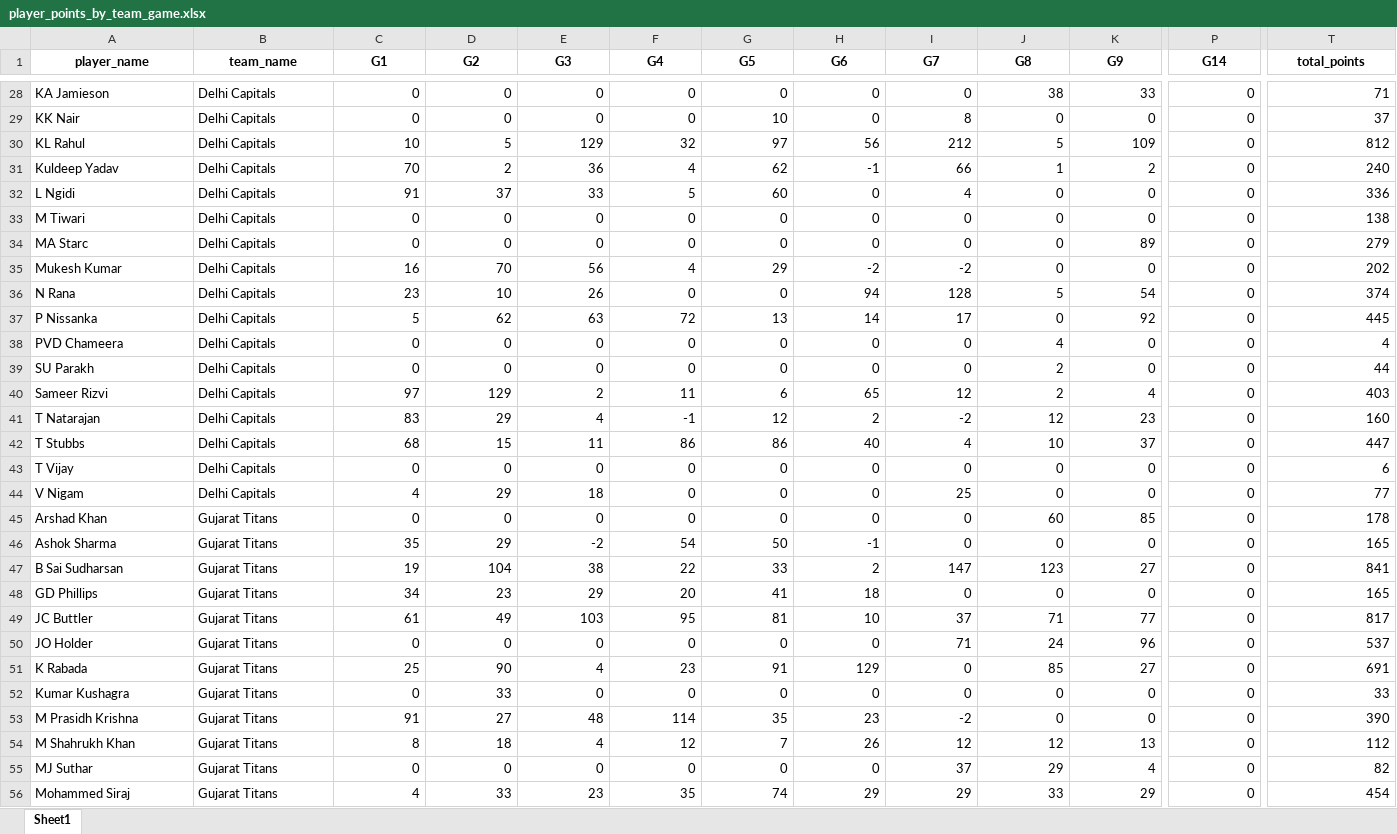
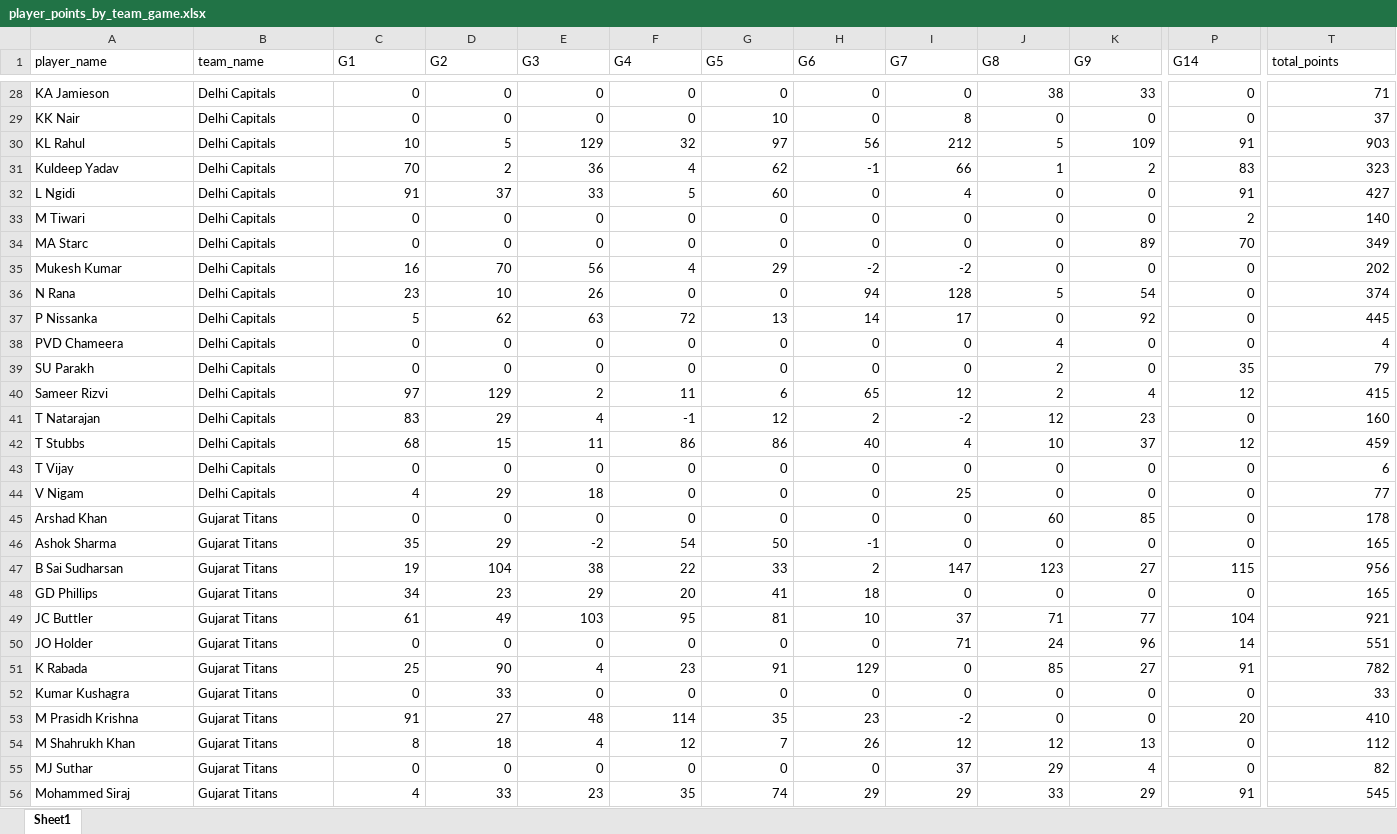
Before and after one commit to rockywick/ncc-fantasy-league-2026, an Excel workbook: outputs/player_points_by_team_game.xlsx, sheet Sheet1, drawn as a sheet; only a part is shown, gaps mark what is left out; values as stored, in another font and other column widths than the file's, no borders; the diff covers the shown part only; the diff names each change by its address in the sheet, - before the commit and + after, or states it on an @@ line.

Commit message:
Update fantasy points

```diff
--- a/outputs/player_points_by_team_game.xlsx (sheet Sheet1)
+++ b/outputs/player_points_by_team_game.xlsx (sheet Sheet1)
@@ A1:T1 bold: on → off, alignment: center → left @@
-P30 (G14): 0
+P30 (G14): 91
-T30 (total_points): 812
+T30 (total_points): 903
-P31 (G14): 0
+P31 (G14): 83
-T31 (total_points): 240
+T31 (total_points): 323
-P32 (G14): 0
+P32 (G14): 91
-T32 (total_points): 336
+T32 (total_points): 427
-P33 (G14): 0
+P33 (G14): 2
-T33 (total_points): 138
+T33 (total_points): 140
-P34 (G14): 0
+P34 (G14): 70
-T34 (total_points): 279
+T34 (total_points): 349
-P39 (G14): 0
+P39 (G14): 35
-T39 (total_points): 44
+T39 (total_points): 79
-P40 (G14): 0
+P40 (G14): 12
-T40 (total_points): 403
+T40 (total_points): 415
-P42 (G14): 0
+P42 (G14): 12
-T42 (total_points): 447
+T42 (total_points): 459
-P47 (G14): 0
+P47 (G14): 115
-T47 (total_points): 841
+T47 (total_points): 956
-P49 (G14): 0
+P49 (G14): 104
-T49 (total_points): 817
+T49 (total_points): 921
-P50 (G14): 0
+P50 (G14): 14
-T50 (total_points): 537
+T50 (total_points): 551
-P51 (G14): 0
+P51 (G14): 91
-T51 (total_points): 691
+T51 (total_points): 782
-P53 (G14): 0
+P53 (G14): 20
-T53 (total_points): 390
+T53 (total_points): 410
-P56 (G14): 0
+P56 (G14): 91
-T56 (total_points): 454
+T56 (total_points): 545
```
Also changed, not shown: 3 added rows, 229 edited cells and cell formats elsewhere in this sheet, outputs/cricsheet_player_names.xlsx, outputs/owner_points_summary.xlsx, 26 other files.
